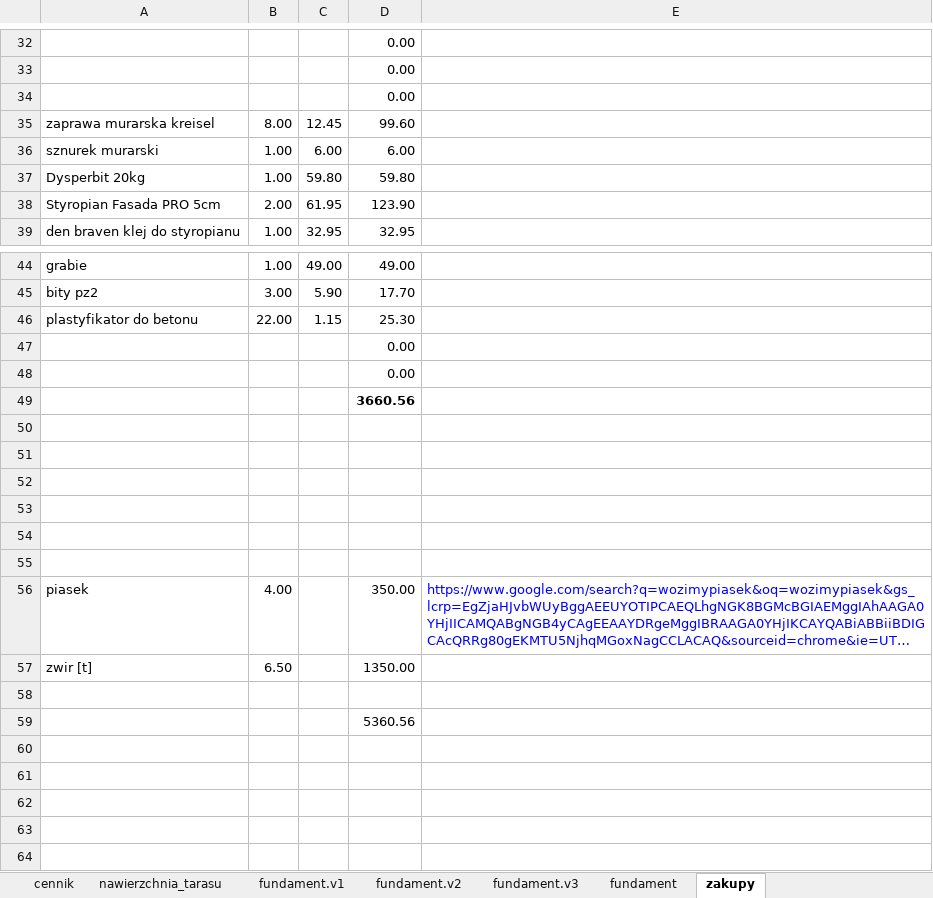
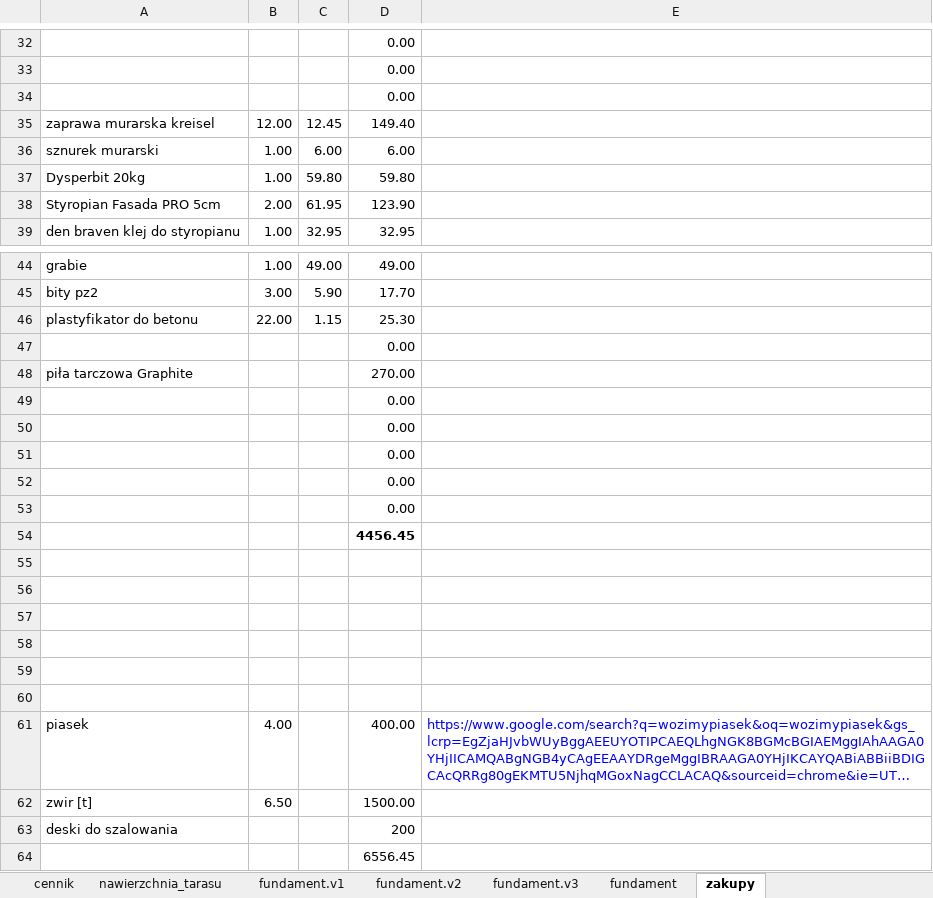
Before and after one commit to stefanzarembinski/dom_kubusia_rozbudowa, an Excel workbook: przedsionek/xlsx/fundament_przybudówki_pln.xlsx, sheet zakupy, drawn as a sheet; only a part is shown, gaps mark what is left out; long unchanged cells end in …; values as stored, in another font and other column widths than the file's, no borders; addresses are those after the commit; the diff names each change by its address in the sheet, - before the commit and + after, or states it on an @@ line.

```diff
--- a/przedsionek/xlsx/fundament_przybudówki_pln.xlsx (sheet zakupy)
+++ b/przedsionek/xlsx/fundament_przybudówki_pln.xlsx (sheet zakupy)
-B35: 8.00
+B35: 12.00
-D35: 99.60
+D35: 149.40
+row 48: piła tarczowa Graphite |  |  | 270.00
-D50: 3660.56
+D50: 0.00
-D50 bold: on
+D50 bold: off
+row 51:  |  |  | 0.00
+row 52:  |  |  | 0.00
+row 53:  |  |  | 0.00
+row 54:  |  |  | 4456.45
-D61: 350.00
+D61: 400.00
-D62: 1350.00
+D62: 1500.00
-row 63: (empty)
+row 63: deski do szalowania |  |  | 200
-D64: 5360.56
+D64: 6556.45
```
Also changed, not shown: formulas that keep their value, 9 other files.
